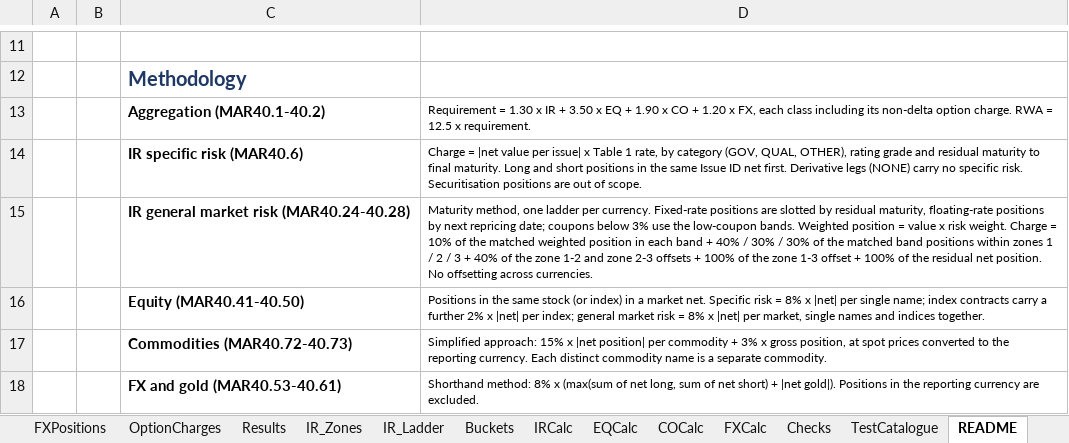
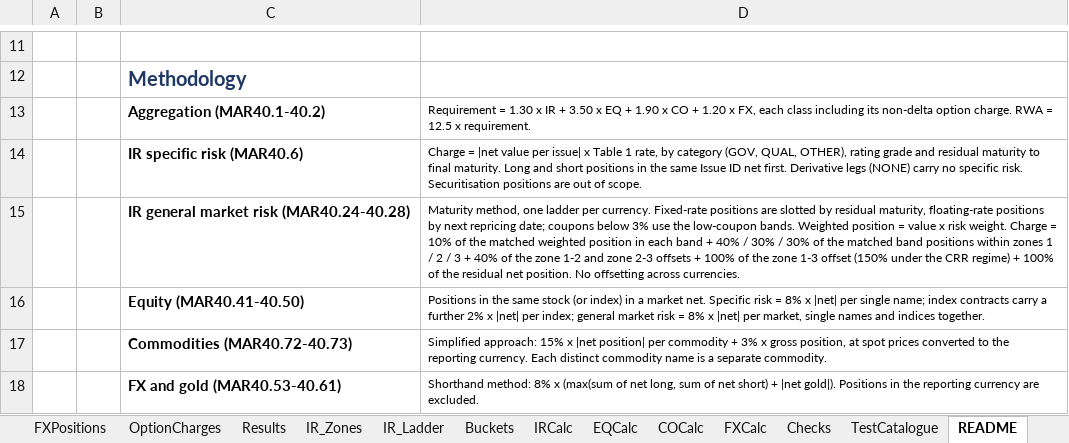
Before and after one commit to danielep71/K-FRTB-SSA, an Excel workbook: src/workbook/Template.xlsx, sheet README, drawn as a sheet; only a part is shown, gaps mark what is left out; values as stored, in another font and other column widths than the file's, no borders; the diff names each change by its address in the sheet, - before the commit and + after, or states it on an @@ line.

```diff
--- a/src/workbook/Template.xlsx (sheet README)
+++ b/src/workbook/Template.xlsx (sheet README)
-D15: …1-3 offset + 100%…
+D15: …1-3 offset (150% under the CRR regime) + 100%…
```
Also changed, not shown: sheet Params, sheet IR_Zones, 21 other files.
